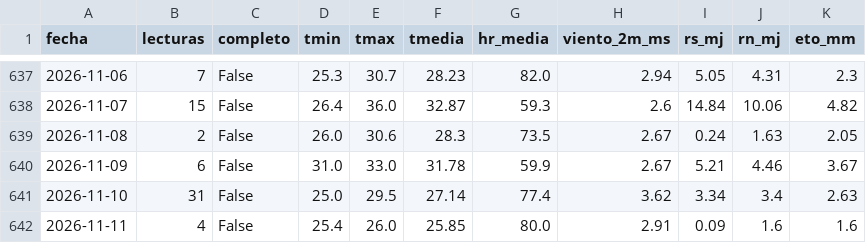
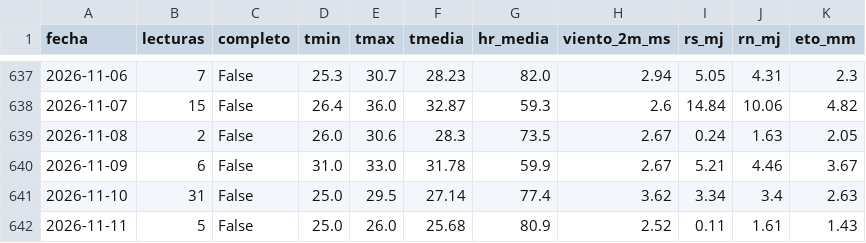
Before and after one commit to JosueValdiviezoS/Cecasp, a CSV file: data/diario.csv, drawn as a sheet; only a part is shown, gaps mark what is left out.

```diff
--- a/data/diario.csv
+++ b/data/diario.csv
@@ -641,2 +641,2 @@ fecha,lecturas,completo,tmin,tmax,tmedia,hr_media,viento_2m_ms,rs_mj,rn_mj,eto_m
 2026-11-10,31,False,25.0,29.5,27.14,77.4,3.62,3.34,3.4,2.63
-2026-11-11,4,False,25.4,26.0,25.85,80.0,2.91,0.09,1.6,1.6
+2026-11-11,5,False,25.0,26.0,25.68,80.9,2.52,0.11,1.61,1.43
```
Also changed, not shown: data/etc_diaria.csv, 2 other files.
